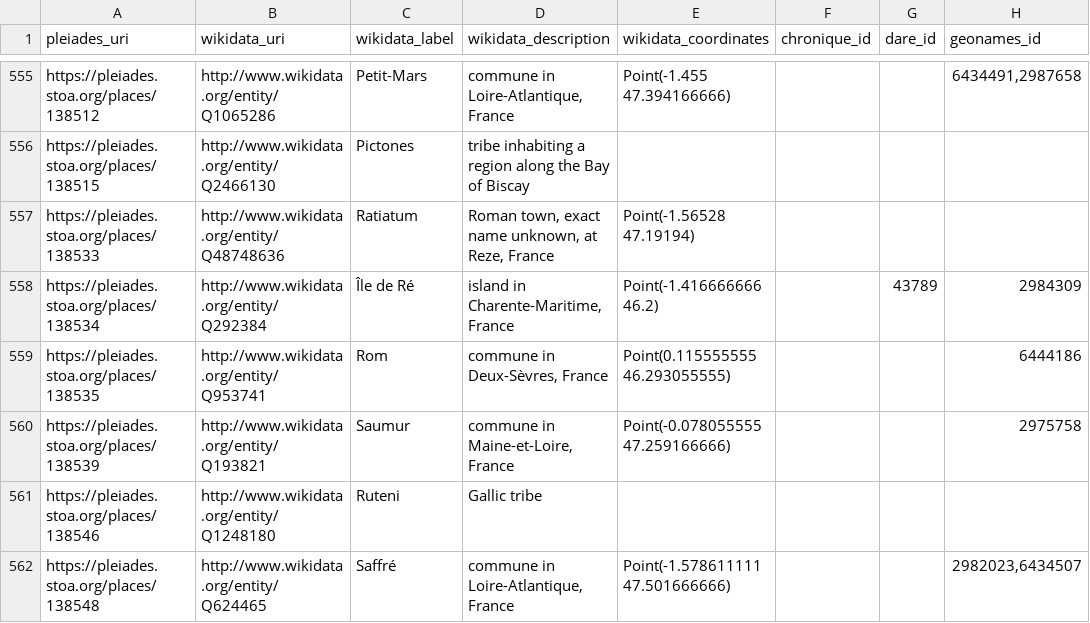
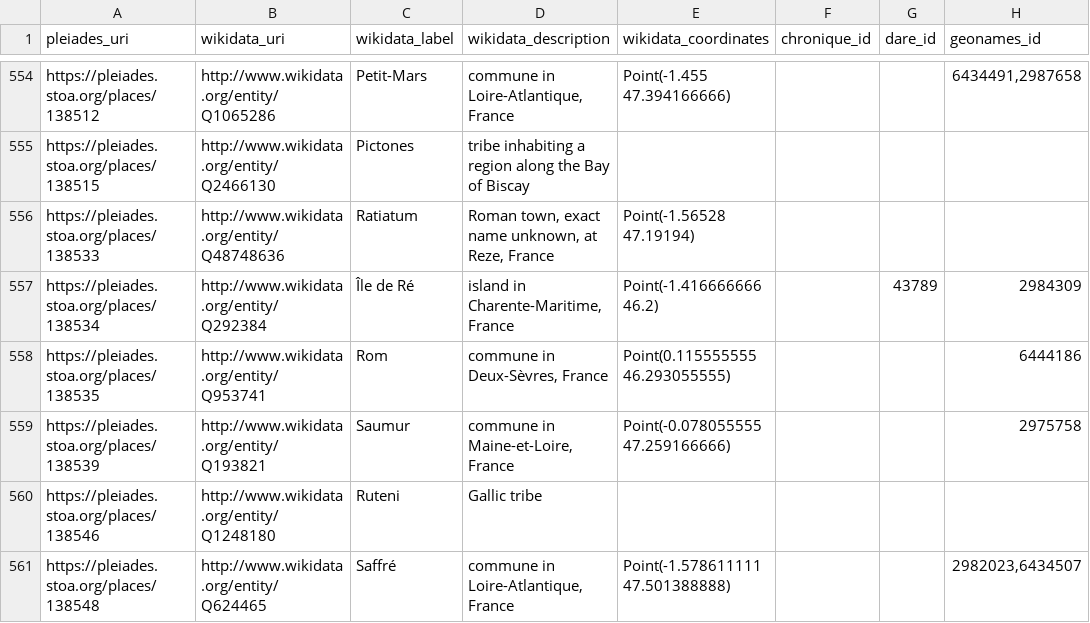
Before and after one commit to isawnyu/pleiades_wikidata, a CSV file: data/wikidata_not_in_pleiades.csv, drawn as a sheet; only a part is shown, gaps mark what is left out; addresses are those after the commit; the diff covers the shown part only; the diff names each change by its address in the sheet, - before the commit and + after, or states it on an @@ line.

Commit message:
updated pleiades wikidata: 14,188 Wikidata entities include a Pleiades ID property and 7,995 Pleiades entities include a Wikidata ID property. Of these, 7,941 are mutual (bidirectional). There are: 4,943 Pleiades resources to which Wikidata links can be added after they are checked; 54 Wikidata items to which Pleiades IDs can be added after they are checked; 71 Wikidata items that each link to more than one Pleiades ID (violates the Wikidata 'single-value constraint'); and 1,141 Pleiades resources to each of which more than one Wikidata Item link (violates the Wikidata 'distinct-values constraint').

```diff
--- a/data/wikidata_not_in_pleiades.csv
+++ b/data/wikidata_not_in_pleiades.csv
-E561 (wikidata_coordinates): Point(-1.578611111 47.501666666)
+E561 (wikidata_coordinates): Point(-1.578611111 47.501388888)
```
Also changed, not shown: 1 removed row and 19 edited cells elsewhere in this file, 2 other files.
